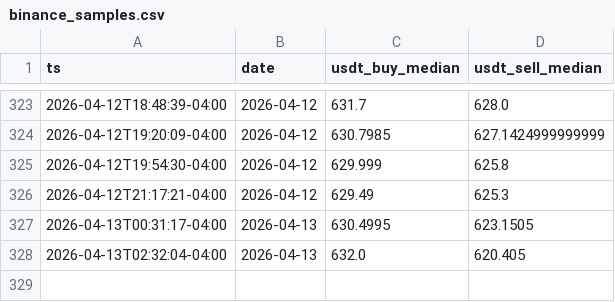
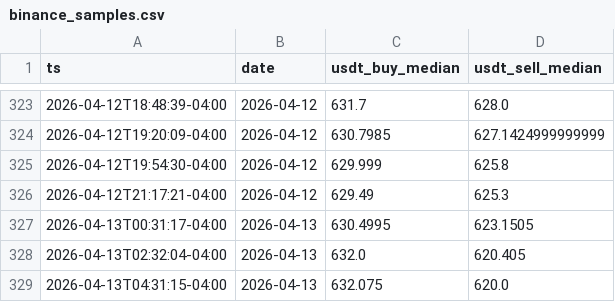
Before and after one commit to vhurdaneta/trmnl-currency-plugin, a CSV file: data/binance_samples.csv, drawn as a sheet; only a part is shown, gaps mark what is left out; the diff names each change by its address in the sheet, - before the commit and + after, or states it on an @@ line.

```diff
--- a/data/binance_samples.csv
+++ b/data/binance_samples.csv
+row 329: 2026-04-13T04:31:15-04:00 | 2026-04-13 | 632.075 | 620.0
```
Also changed, not shown: data/rates_history.csv, 1 other file.
